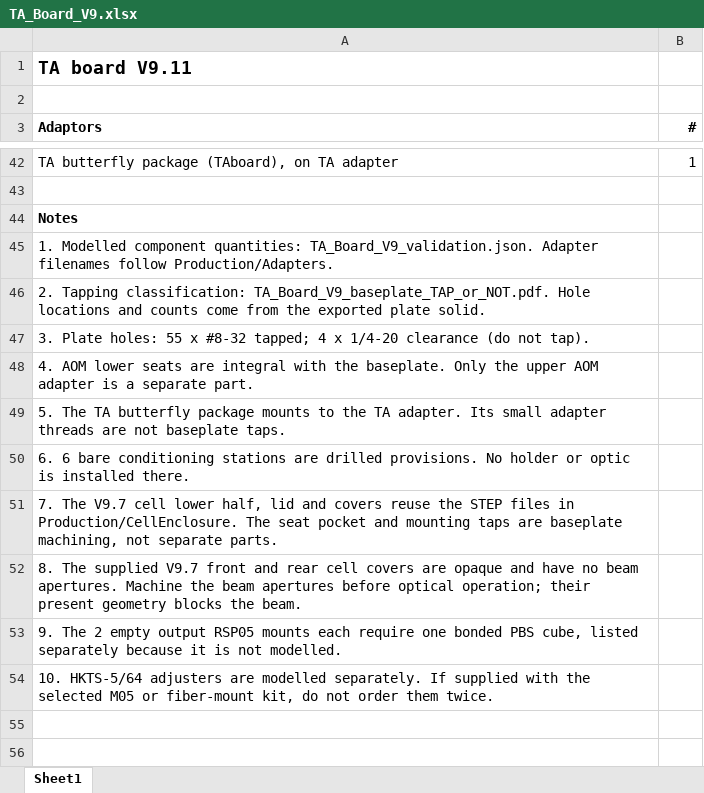
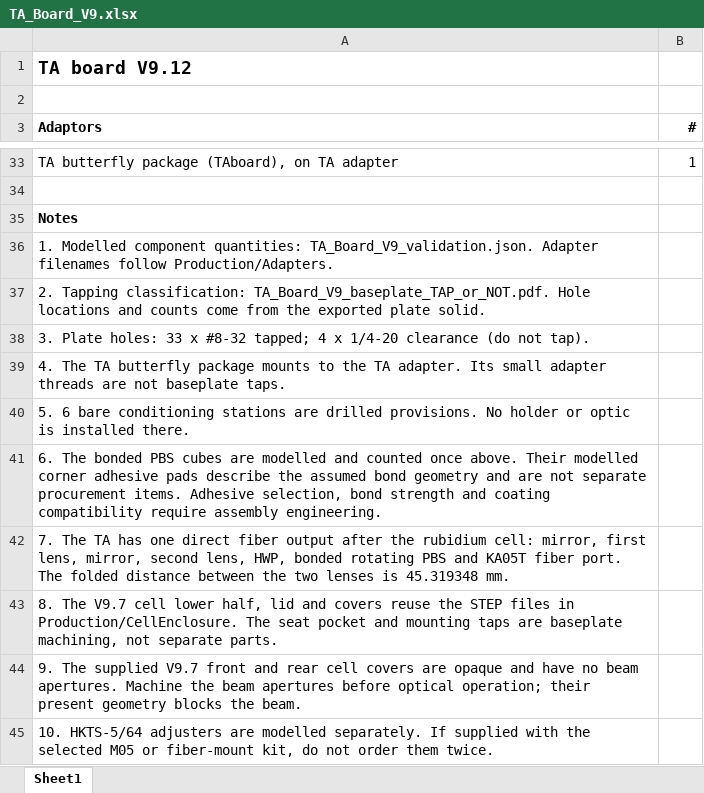
Before and after one commit to hybrid-lab/PyOpticL_Rubidium_System, an Excel workbook: Production/TABoardV9/TA_Board_V9.xlsx, sheet Sheet1, drawn as a sheet; only a part is shown, gaps mark what is left out; values as stored, in another font and other column widths than the file's, no borders; addresses are those after the commit; the diff covers the shown part only; the diff names each change by its address in the sheet, - before the commit and + after, or states it on an @@ line.

Commit message:
Compact TA to a single fiber output on a 14x11 inch table-grid plate

```diff
--- a/Production/TABoardV9/TA_Board_V9.xlsx (sheet Sheet1)
+++ b/Production/TABoardV9/TA_Board_V9.xlsx (sheet Sheet1)
-A1 (Adaptors): TA board V9.11
+A1 (Adaptors): TA board V9.12
-A38 (Adaptors): …Plate holes: 55 x #8-32…
+A38 (Adaptors): …Plate holes: 33 x #8-32…
-A39 (Adaptors): 4. AOM lower seats are integral with the baseplate. Only the upper AOM adapter is a separate part.
+A39 (Adaptors): 4. The TA butterfly package mounts to the TA adapter. Its small adapter threads are not baseplate taps.
-A40 (Adaptors): 5. The TA butterfly package mounts to the TA adapter. Its small adapter threads are not baseplate taps.
+A40 (Adaptors): 5. 6 bare conditioning stations are drilled provisions. No holder or optic is installed there.
-A41 (Adaptors): 6. 6 bare conditioning stations are drilled provisions. No holder or optic is installed there.
+A41 (Adaptors): 6. The bonded PBS cubes are modelled and counted once above. Their modelled corner adhesive pads describe the assumed bond geometry and are not separate procurement items. Adhesive selection, bond strength and coating compatibility require assembly engineering.
-A42 (Adaptors): 7. The V9.7 cell lower half, lid and covers reuse the STEP files in Production/CellEnclosure. The seat pocket and mounting taps are baseplate machining, not separate parts.
+A42 (Adaptors): 7. The TA has one direct fiber output after the rubidium cell: mirror, first lens, mirror, second lens, HWP, bonded rotating PBS and KA05T fiber port. The folded distance between the two lenses is 45.319348 mm.
-A43 (Adaptors): 8. The supplied V9.7 front and rear cell covers are opaque and have no beam apertures. Machine the beam apertures before optical operation; their present geometry blocks the beam.
+A43 (Adaptors): 8. The V9.7 cell lower half, lid and covers reuse the STEP files in Production/CellEnclosure. The seat pocket and mounting taps are baseplate machining, not separate parts.
-A44 (Adaptors): 9. The 2 empty output RSP05 mounts each require one bonded PBS cube, listed separately because it is not modelled.
+A44 (Adaptors): 9. The supplied V9.7 front and rear cell covers are opaque and have no beam apertures. Machine the beam apertures before optical operation; their present geometry blocks the beam.
```
Also changed, not shown: 9 removed rows and 16 edited cells elsewhere in this sheet, 20 other files.
